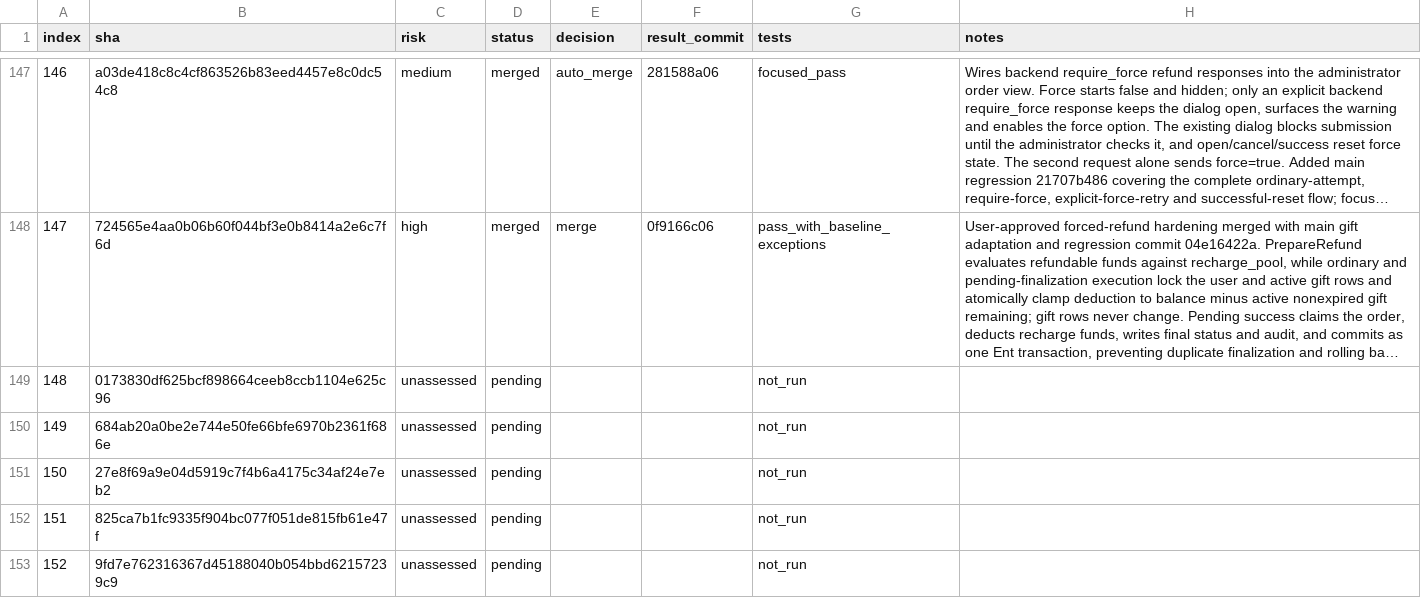
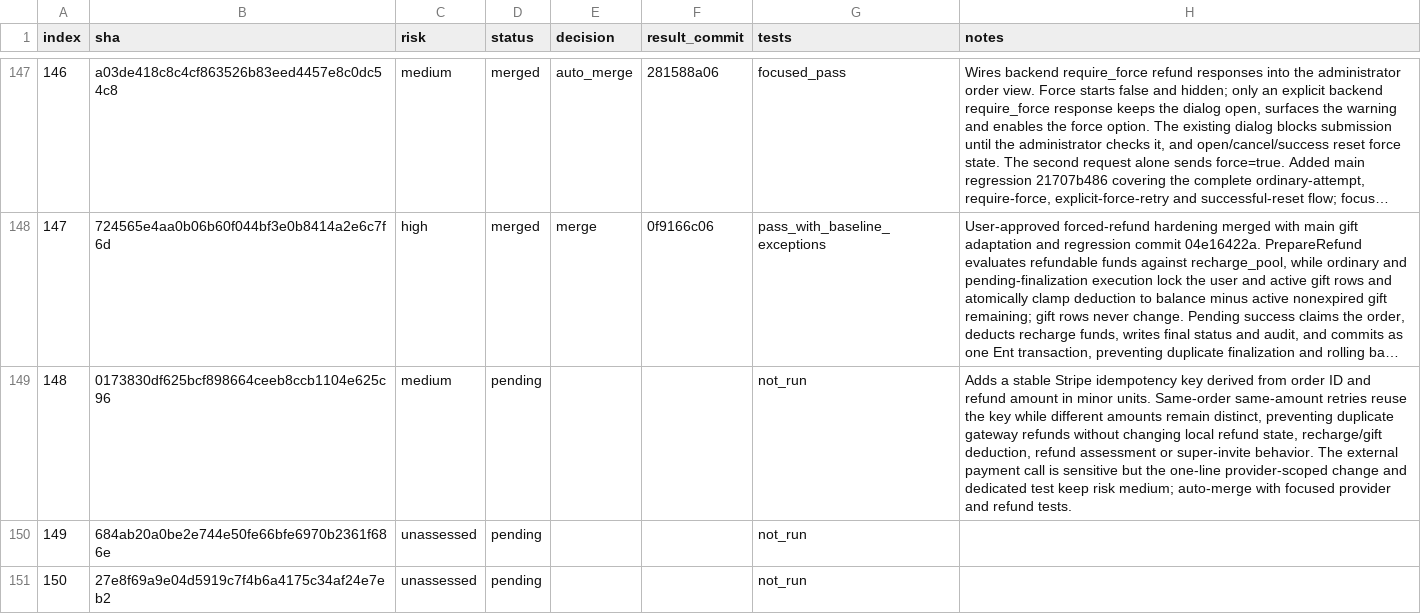
Before and after one commit to walaqi/sub2api, a TSV file: merge-state/sync-2-merge-v3/state.tsv, drawn as a sheet; only a part is shown, gaps mark what is left out; the shorter side is filled out with more unchanged rows; long unchanged cells end in …; the diff names each change by its address in the sheet, - before the commit and + after, or states it on an @@ line.

Commit message:
chore(merge): assess sync commit 148

```diff
--- a/merge-state/sync-2-merge-v3/state.tsv
+++ b/merge-state/sync-2-merge-v3/state.tsv
-C149 (risk): unassessed
+C149 (risk): medium
-H149 (notes): (empty)
+H149 (notes): Adds a stable Stripe idempotency key derived from order ID and refund amount in minor units. Same-order same-amount retries reuse the key while different amounts remain distinct, preventing duplicate gateway refunds without changing local refund state, recharge/gift deduction, refund assessment or super-invite behavior. The external payment call is sensitive but the one-line provider-scoped change and dedicated test keep risk medium; auto-merge with focused provider and refund tests.
```
Also changed, not shown: 1 other file.
